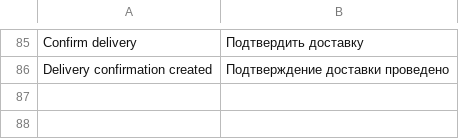
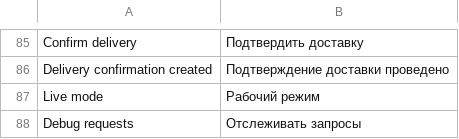
Before and after one commit to NovaPay/magento2-integration, a CSV file: Magento-2.4/htdocs/app/code/Novapay/Payment/i18n/ru_RU.csv, drawn as a sheet; only a part is shown, gaps mark what is left out; the diff names each change by its address in the sheet, - before the commit and + after, or states it on an @@ line.

```diff
--- a/Magento-2.4/htdocs/app/code/Novapay/Payment/i18n/ru_RU.csv
+++ b/Magento-2.4/htdocs/app/code/Novapay/Payment/i18n/ru_RU.csv
+row 87: Live mode | Рабочий режим
+row 88: Debug requests | Отслеживать запросы
```
Also changed, not shown: Magento-2.4/htdocs/app/code/Novapay/Payment/i18n/en_US.csv, Magento-2.4/htdocs/app/code/Novapay/Payment/i18n/uk_UA.csv, 10 other files.
